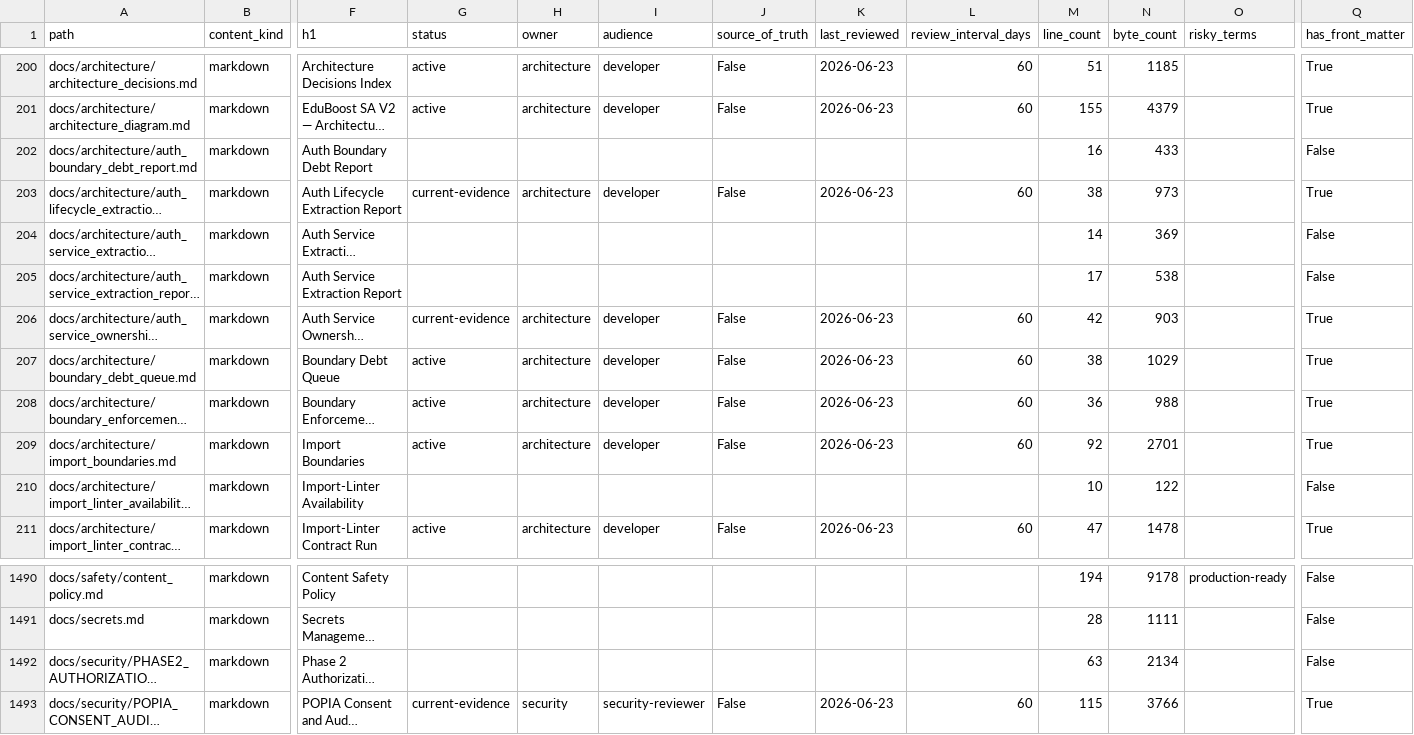
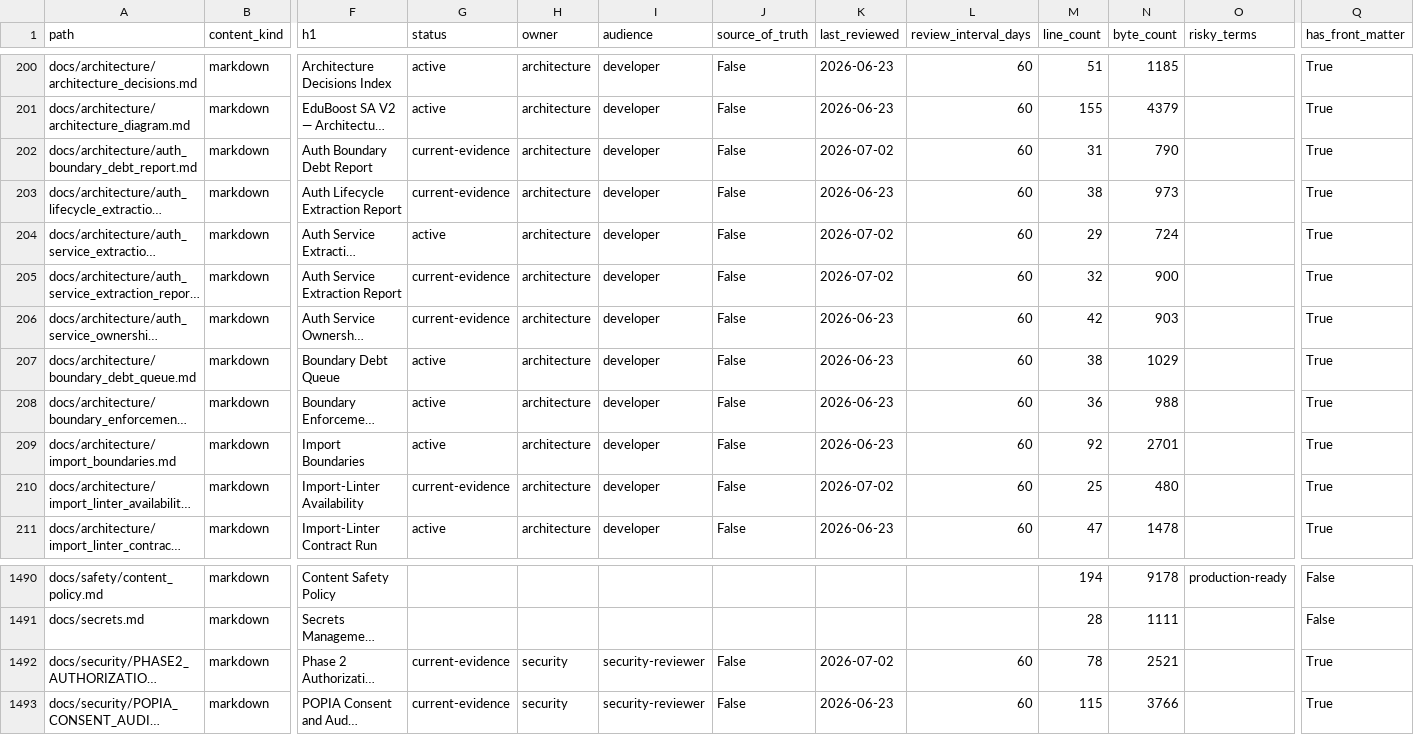
Before and after one commit to NkgoloL/Eduboost-V2, a CSV file: docs/generated/documentation_inventory.csv, drawn as a sheet; only a part is shown, gaps mark what is left out; long unchanged cells end in …; the diff covers the shown part only; the diff names each change by its address in the sheet, - before the commit and + after, or states it on an @@ line.

```diff
--- a/docs/generated/documentation_inventory.csv
+++ b/docs/generated/documentation_inventory.csv
-G202 (status): (empty)
+G202 (status): current-evidence
-H202 (owner): (empty)
+H202 (owner): architecture
-I202 (audience): (empty)
+I202 (audience): developer
-J202 (source_of_truth): (empty)
+J202 (source_of_truth): False
-K202 (last_reviewed): (empty)
+K202 (last_reviewed): 2026-07-02
-L202 (review_interval_days): (empty)
+L202 (review_interval_days): 60
-M202 (line_count): 16
+M202 (line_count): 31
-N202 (byte_count): 433
+N202 (byte_count): 790
-Q202 (has_front_matter): False
+Q202 (has_front_matter): True
-G204 (status): (empty)
+G204 (status): active
-H204:H205 (owner): (empty)
+H204:H205 (owner): architecture
-I204:I205 (audience): (empty)
+I204:I205 (audience): developer
-J204:J205 (source_of_truth): (empty)
+J204:J205 (source_of_truth): False
-K204:K205 (last_reviewed): (empty)
+K204:K205 (last_reviewed): 2026-07-02
-L204:L205 (review_interval_days): (empty)
+L204:L205 (review_interval_days): 60
-M204 (line_count): 14
+M204 (line_count): 29
-N204 (byte_count): 369
+N204 (byte_count): 724
-Q204:Q205 (has_front_matter): False
+Q204:Q205 (has_front_matter): True
-G205 (status): (empty)
+G205 (status): current-evidence
-M205 (line_count): 17
+M205 (line_count): 32
-N205 (byte_count): 538
+N205 (byte_count): 900
-G210 (status): (empty)
+G210 (status): current-evidence
-H210 (owner): (empty)
+H210 (owner): architecture
-I210 (audience): (empty)
+I210 (audience): developer
-J210 (source_of_truth): (empty)
+J210 (source_of_truth): False
-K210 (last_reviewed): (empty)
+K210 (last_reviewed): 2026-07-02
-L210 (review_interval_days): (empty)
+L210 (review_interval_days): 60
-M210 (line_count): 10
+M210 (line_count): 25
-N210 (byte_count): 122
+N210 (byte_count): 480
-Q210 (has_front_matter): False
+Q210 (has_front_matter): True
-G1492 (status): (empty)
+G1492 (status): current-evidence
-H1492 (owner): (empty)
+H1492 (owner): security
-I1492 (audience): (empty)
+I1492 (audience): security-reviewer
-J1492 (source_of_truth): (empty)
+J1492 (source_of_truth): False
-K1492 (last_reviewed): (empty)
+K1492 (last_reviewed): 2026-07-02
-L1492 (review_interval_days): (empty)
+L1492 (review_interval_days): 60
-M1492 (line_count): 63
+M1492 (line_count): 78
-N1492 (byte_count): 2134
+N1492 (byte_count): 2521
-Q1492 (has_front_matter): False
+Q1492 (has_front_matter): True
```
Also changed, not shown: 119 edited cells elsewhere in this file, docs/generated/documentation_findings.csv, 22 other files.
